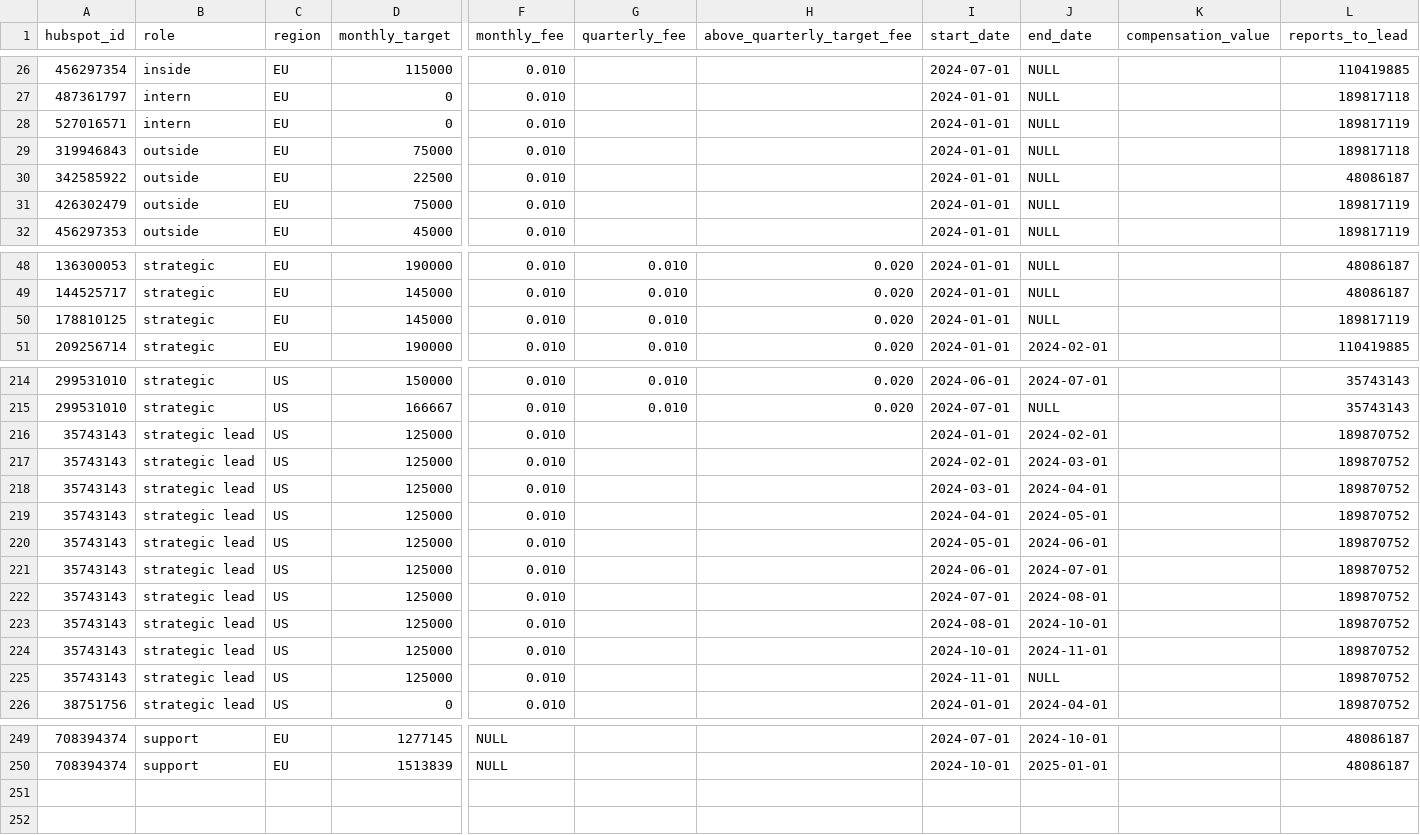
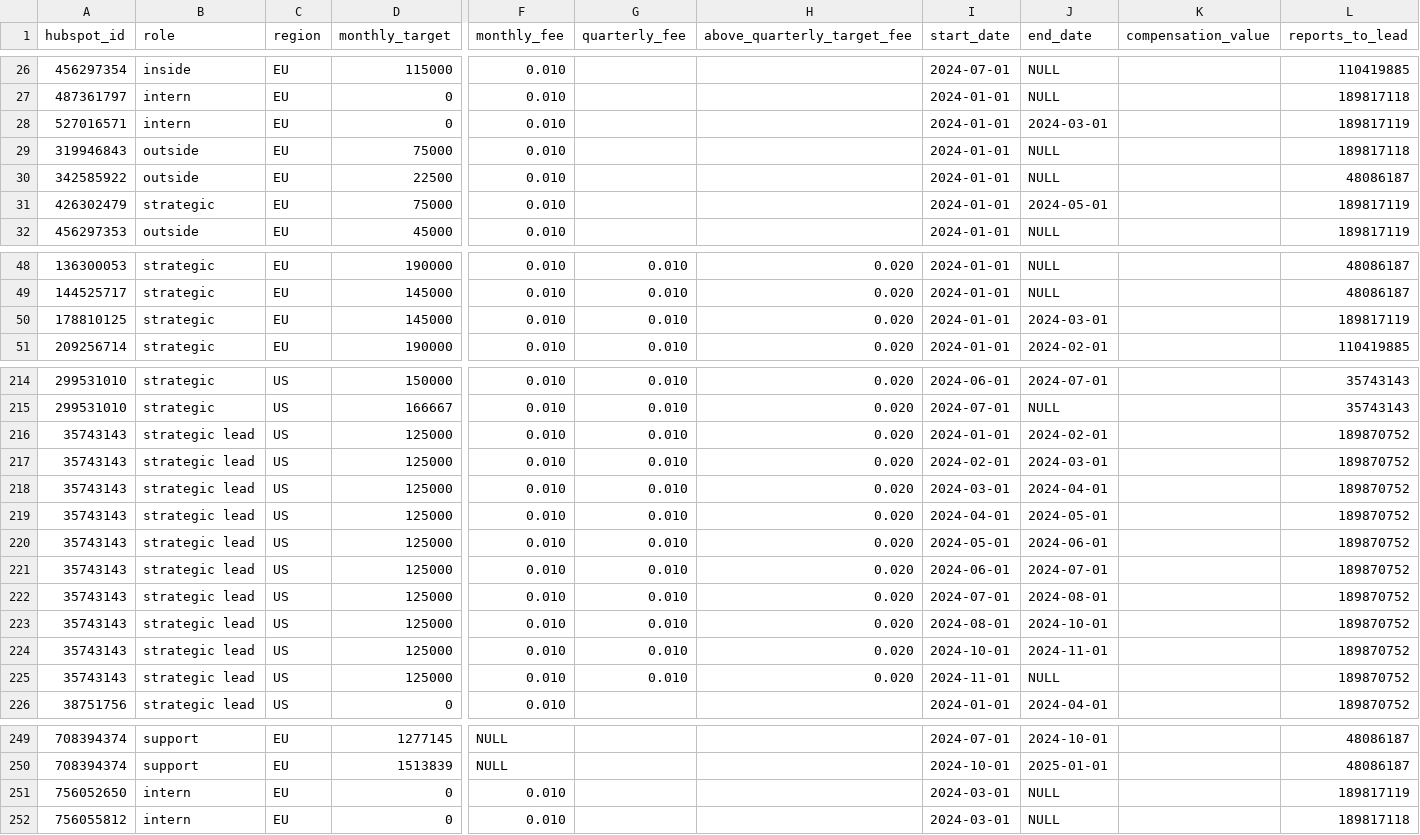
Before and after one commit to 3DHubs/dbt-core-network, a CSV file: seeds/seed_sales_targets.csv, drawn as a sheet; only a part is shown, gaps mark what is left out; rows hold the shown columns only; the diff names each change by its address in the sheet, - before the commit and + after, or states it on an @@ line.

Commit message:
Updated with march commission changes (#742)
Co-authored-by: ziyar.uzel@protolabs.com <ziyar.uzel@protolabs.com>

```diff
--- a/seeds/seed_sales_targets.csv
+++ b/seeds/seed_sales_targets.csv
-J28 (end_date): NULL
+J28 (end_date): 2024-03-01
-B31 (role): outside
+B31 (role): strategic
-J31 (end_date): NULL
+J31 (end_date): 2024-05-01
-J50 (end_date): NULL
+J50 (end_date): 2024-03-01
-G216:G225 (quarterly_fee): (empty)
+G216:G225 (quarterly_fee): 0.010
-H216:H225 (above_quarterly_target_fee): (empty)
+H216:H225 (above_quarterly_target_fee): 0.020
+row 251: 756052650 | intern | EU | 0 | 0.010 |  |  | 2024-03-01 | NULL |  | 189817119
+row 252: 756055812 | intern | EU | 0 | 0.010 |  |  | 2024-03-01 | NULL |  | 189817118
```
